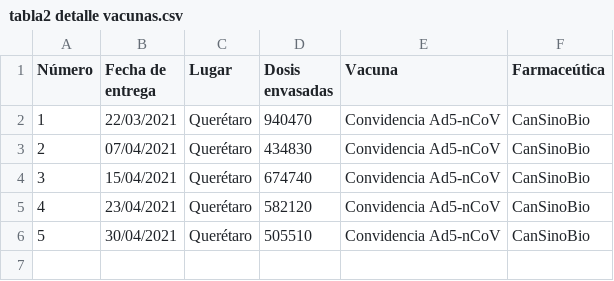
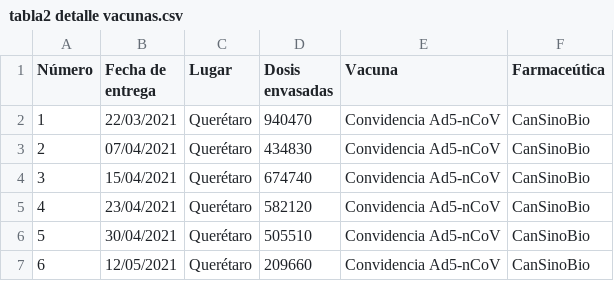
Before and after one commit to ssmdhdbindp/Vacunas, a CSV file: tabla2 detalle vacunas.csv, drawn as a sheet; the diff names each change by its address in the sheet, - before the commit and + after, or states it on an @@ line.

Commit message:
Update tabla2 detalle vacunas.csv

```diff
--- a/tabla2 detalle vacunas.csv
+++ b/tabla2 detalle vacunas.csv
+row 7: 6 | 12/05/2021 | Querétaro | 209660 | Convidencia Ad5-nCoV | CanSinoBio
```
